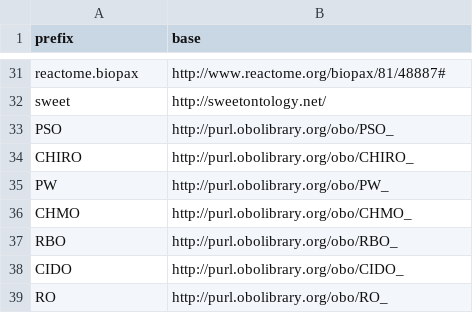
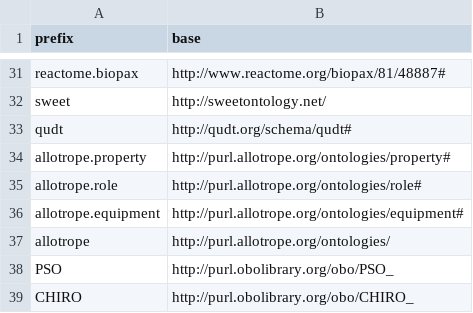
Before and after one commit to INCATools/semantic-sql, a CSV file: src/semsql/builder/prefixes/prefixes.csv, drawn as a sheet; only a part is shown, gaps mark what is left out; the shorter side is filled out with more unchanged rows; the diff names each change by its address in the sheet, - before the commit and + after, or states it on an @@ line.

Commit message:
prefixes

```diff
--- a/src/semsql/builder/prefixes/prefixes.csv
+++ b/src/semsql/builder/prefixes/prefixes.csv
+row 33: qudt | http://qudt.org/schema/qudt#
+row 34: allotrope.property | http://purl.allotrope.org/ontologies/property#
+row 35: allotrope.role | http://purl.allotrope.org/ontologies/role#
+row 36: allotrope.equipment | http://purl.allotrope.org/ontologies/equipment#
+row 37: allotrope | http://purl.allotrope.org/ontologies/
```
Also changed, not shown: src/semsql/builder/prefixes/prefixes_curated.csv.
